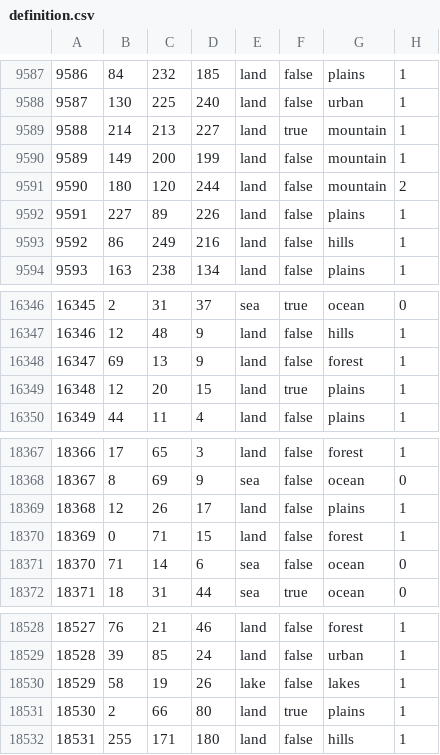
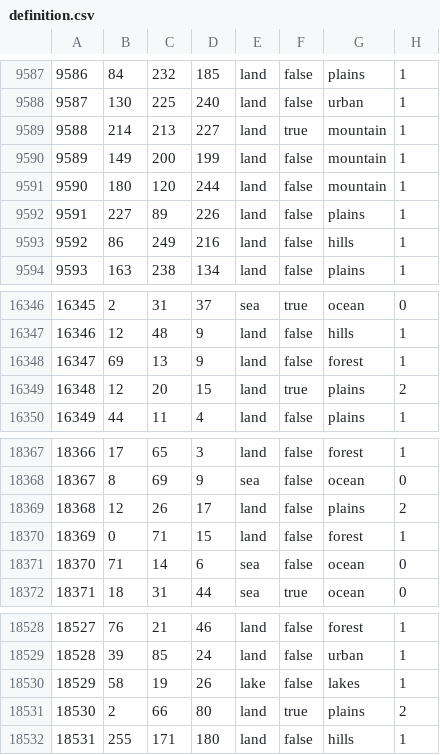
Before and after one commit to NoTimeToTalk1/Fire-of-Poltava, a CSV file: map/definition.csv, drawn as a sheet; only a part is shown, gaps mark what is left out; the diff covers the shown part only.

```diff
--- a/map/definition.csv
+++ b/map/definition.csv
@@ -9590,3 +9590,3 @@
 9589;149;200;199;land;false;mountain;1
-9590;180;120;244;land;false;mountain;2
+9590;180;120;244;land;false;mountain;1
 9591;227;89;226;land;false;plains;1
@@ -16348,3 +16348,3 @@
 16347;69;13;9;land;false;forest;1
-16348;12;20;15;land;true;plains;1
+16348;12;20;15;land;true;plains;2
 16349;44;11;4;land;false;plains;1
@@ -18368,3 +18368,3 @@
 18367;8;69;9;sea;false;ocean;0
-18368;12;26;17;land;false;plains;1
+18368;12;26;17;land;false;plains;2
 18369;0;71;15;land;false;forest;1
@@ -18530,3 +18530,3 @@
 18529;58;19;26;lake;false;lakes;1
-18530;2;66;80;land;true;plains;1
+18530;2;66;80;land;true;plains;2
 18531;255;171;180;land;false;hills;1
```
Also changed, not shown: 5 edited cells elsewhere in this file, 4 other files.
